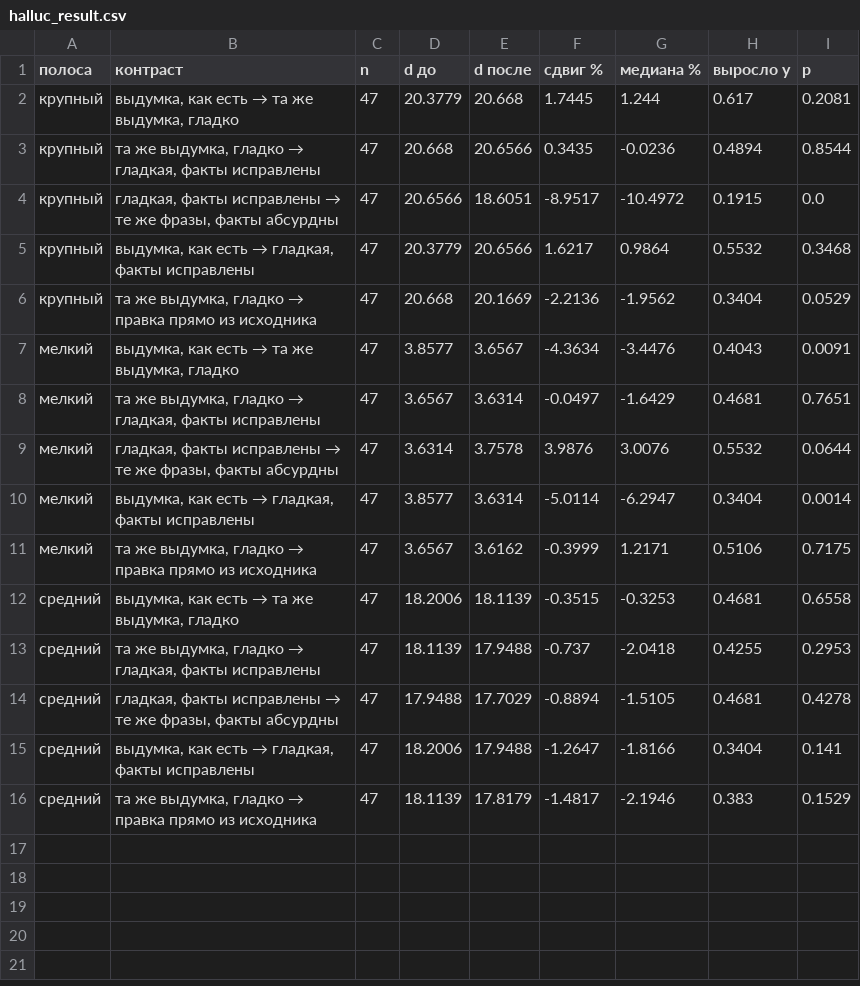
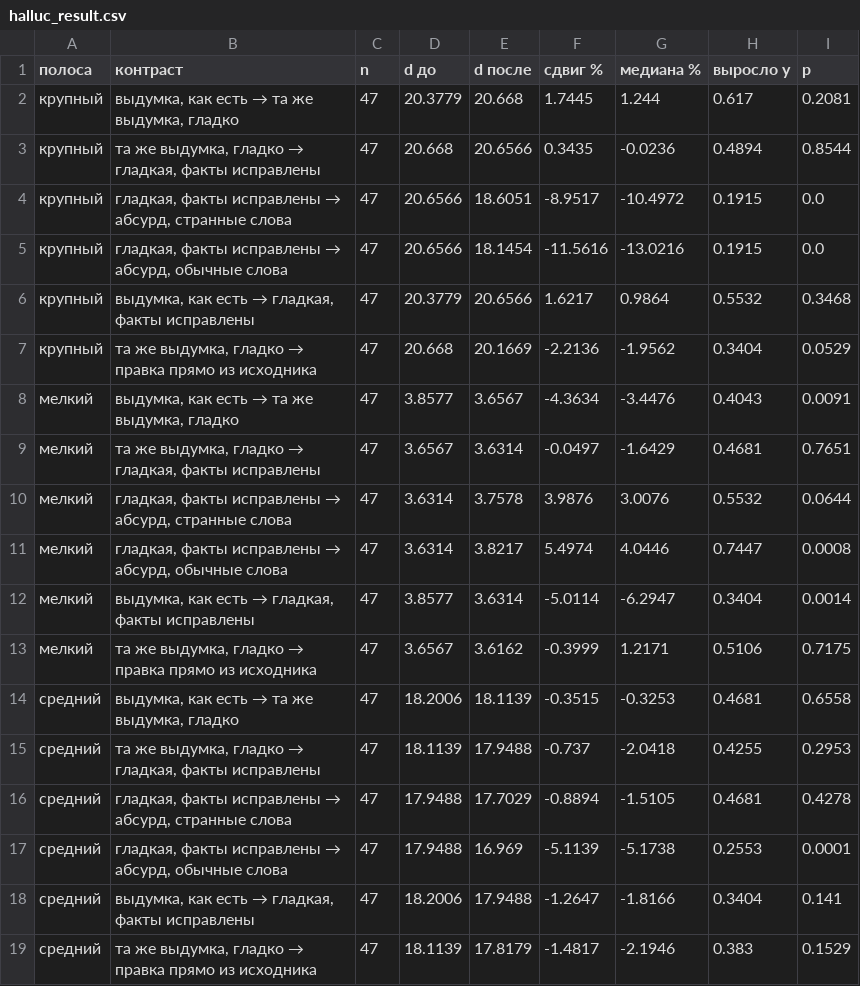
Before and after one commit to inria-point/TDA-multiscale, a CSV file: phdq_ext/results/halluc_result.csv, drawn as a sheet.

```diff
--- a/phdq_ext/results/halluc_result.csv
+++ b/phdq_ext/results/halluc_result.csv
@@ -3,3 +3,4 @@
 крупный,"та же выдумка, гладко → гладкая, факты исправлены",47,20.668,20.6566,0.3435,-0.0236,0.4894,0.8544
-крупный,"гладкая, факты исправлены → те же фразы, факты абсурдны",47,20.6566,18.6051,-8.9517,-10.4972,0.1915,0.0
+крупный,"гладкая, факты исправлены → абсурд, странные слова",47,20.6566,18.6051,-8.9517,-10.4972,0.1915,0.0
+крупный,"гладкая, факты исправлены → абсурд, обычные слова",47,20.6566,18.1454,-11.5616,-13.0216,0.1915,0.0
 крупный,"выдумка, как есть → гладкая, факты исправлены",47,20.3779,20.6566,1.6217,0.9864,0.5532,0.3468
@@ -8,3 +9,4 @@
 мелкий,"та же выдумка, гладко → гладкая, факты исправлены",47,3.6567,3.6314,-0.0497,-1.6429,0.4681,0.7651
-мелкий,"гладкая, факты исправлены → те же фразы, факты абсурдны",47,3.6314,3.7578,3.9876,3.0076,0.5532,0.0644
+мелкий,"гладкая, факты исправлены → абсурд, странные слова",47,3.6314,3.7578,3.9876,3.0076,0.5532,0.0644
+мелкий,"гладкая, факты исправлены → абсурд, обычные слова",47,3.6314,3.8217,5.4974,4.0446,0.7447,0.0008
 мелкий,"выдумка, как есть → гладкая, факты исправлены",47,3.8577,3.6314,-5.0114,-6.2947,0.3404,0.0014
@@ -13,3 +15,4 @@
 средний,"та же выдумка, гладко → гладкая, факты исправлены",47,18.1139,17.9488,-0.737,-2.0418,0.4255,0.2953
-средний,"гладкая, факты исправлены → те же фразы, факты абсурдны",47,17.9488,17.7029,-0.8894,-1.5105,0.4681,0.4278
+средний,"гладкая, факты исправлены → абсурд, странные слова",47,17.9488,17.7029,-0.8894,-1.5105,0.4681,0.4278
+средний,"гладкая, факты исправлены → абсурд, обычные слова",47,17.9488,16.969,-5.1139,-5.1738,0.2553,0.0001
 средний,"выдумка, как есть → гладкая, факты исправлены",47,18.2006,17.9488,-1.2647,-1.8166,0.3404,0.141
```
Also changed, not shown: 15 other files.
